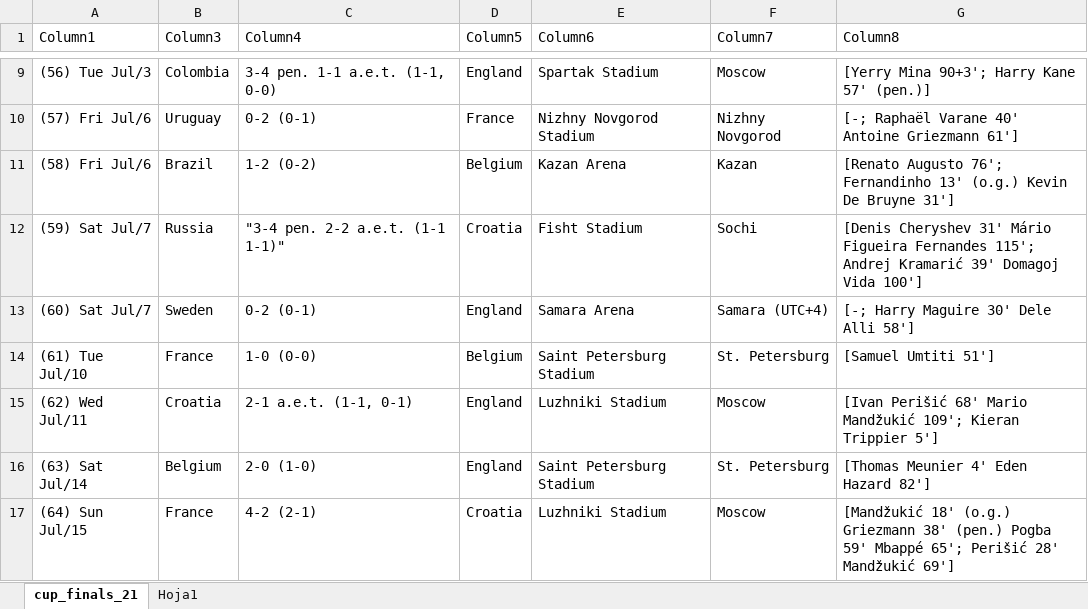
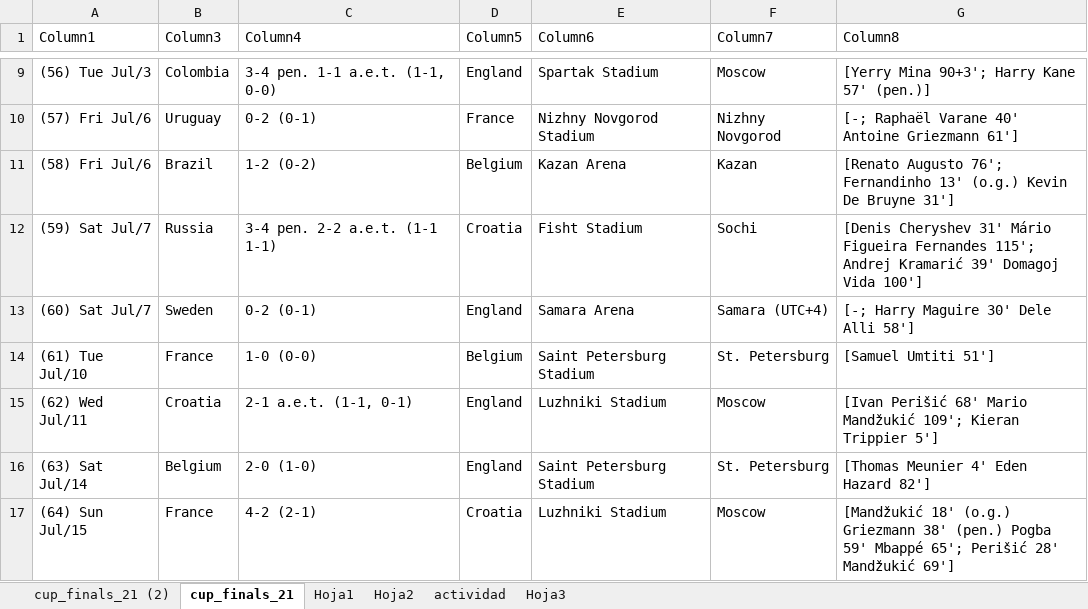
Before and after one commit to jefferson998/Analisis-de-datos, an Excel workbook: Libro_cup.xlsx, sheet cup_finals_21, drawn as a sheet; only a part is shown, gaps mark what is left out; values as stored, in another font and other column widths than the file's, no borders; table styles not drawn; the diff names each change by its address in the sheet, - before the commit and + after, or states it on an @@ line.

```diff
--- a/Libro_cup.xlsx (sheet cup_finals_21)
+++ b/Libro_cup.xlsx (sheet cup_finals_21)
+sheet tab: cup_finals_21 (2)
+sheet tab: Hoja2
+sheet tab: actividad
+sheet tab: Hoja3
-C12 (Column4): "3-4 pen. 2-2 a.e.t. (1-1 1-1)"
+C12 (Column4): 3-4 pen. 2-2 a.e.t. (1-1 1-1)
```
Also changed, not shown: sheet Hoja1, charts or pictures.
